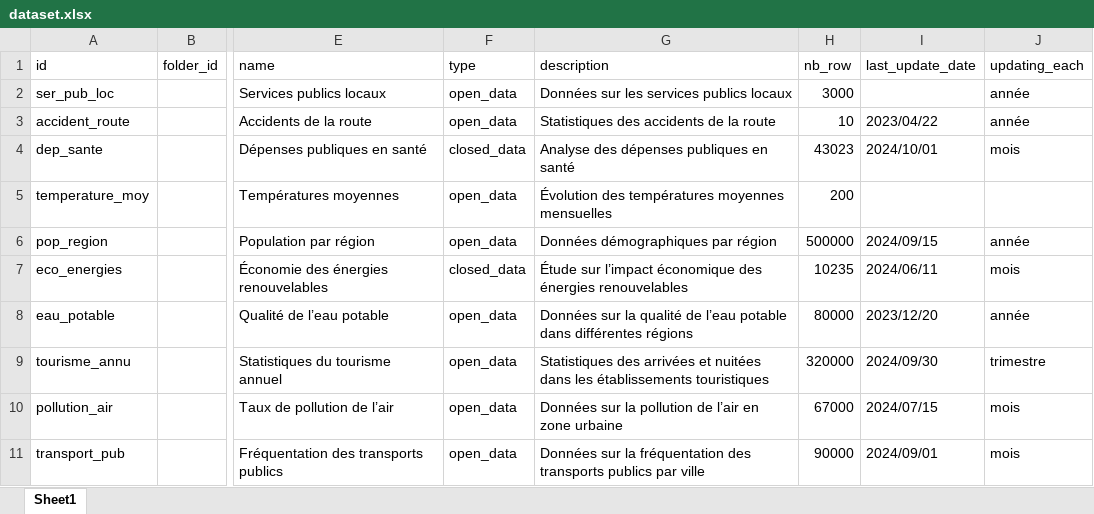
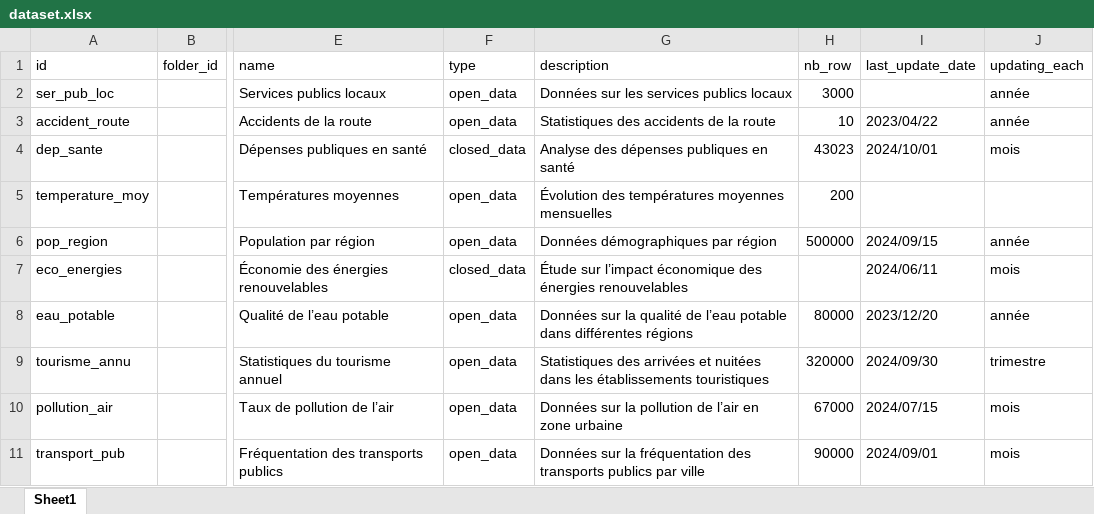
Before and after one commit to bassim-matar/datannur-app, an Excel workbook: data/db_source/dataset.xlsx, sheet Sheet1, drawn as a sheet; only a part is shown, gaps mark what is left out; values as stored, in another font and other column widths than the file's, no borders; table styles not drawn; the diff names each change by its address in the sheet, - before the commit and + after, or states it on an @@ line.

Commit message:
fixed : sort by dataset nb line as numeric even if empty value

```diff
--- a/data/db_source/dataset.xlsx (sheet Sheet1)
+++ b/data/db_source/dataset.xlsx (sheet Sheet1)
-H7 (nb_row): 10235
+H7 (nb_row): (empty)
```
Also changed, not shown: data/db_source/variable.xlsx, 5 other files.
